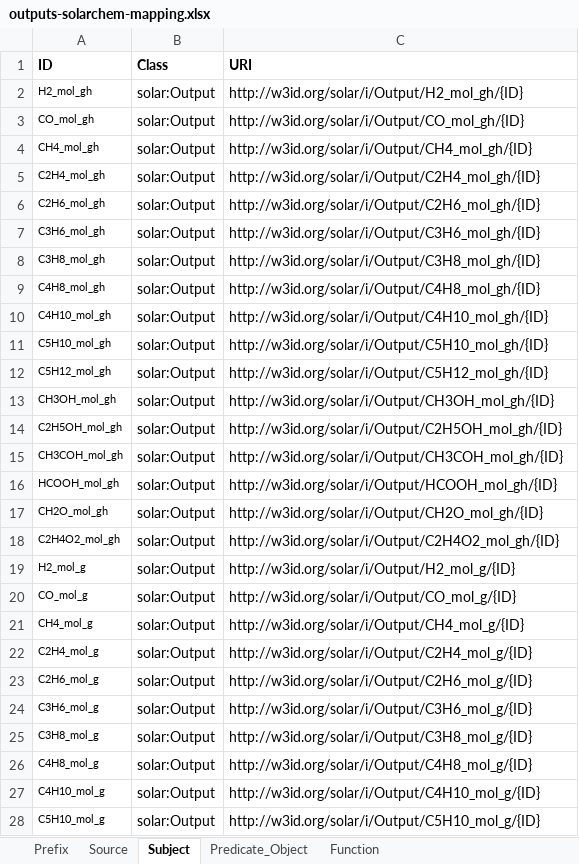
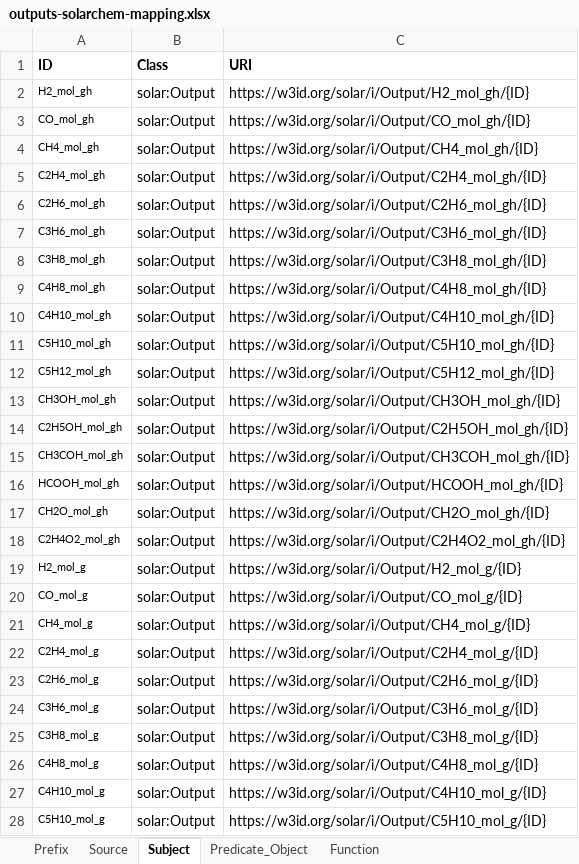
Before and after one commit to SolarChem/solarchem-ontology, an Excel workbook: knowledge-graph/mappings/outputs-solarchem-mapping.xlsx, sheet Subject, drawn as a sheet; only a part is shown; values as stored, in another font and other column widths than the file's, no borders; the diff covers the shown part only; the diff names each change by its address in the sheet, - before the commit and + after, or states it on an @@ line.

```diff
--- a/knowledge-graph/mappings/outputs-solarchem-mapping.xlsx (sheet Subject)
+++ b/knowledge-graph/mappings/outputs-solarchem-mapping.xlsx (sheet Subject)
-C2 (URI): http://w3id.org/solar/i/Output/H2_mol_gh/{ID}
+C2 (URI): https://w3id.org/solar/i/Output/H2_mol_gh/{ID}
-C3 (URI): http://w3id.org/solar/i/Output/CO_mol_gh/{ID}
+C3 (URI): https://w3id.org/solar/i/Output/CO_mol_gh/{ID}
-C4 (URI): http://w3id.org/solar/i/Output/CH4_mol_gh/{ID}
+C4 (URI): https://w3id.org/solar/i/Output/CH4_mol_gh/{ID}
-C5 (URI): http://w3id.org/solar/i/Output/C2H4_mol_gh/{ID}
+C5 (URI): https://w3id.org/solar/i/Output/C2H4_mol_gh/{ID}
-C6 (URI): http://w3id.org/solar/i/Output/C2H6_mol_gh/{ID}
+C6 (URI): https://w3id.org/solar/i/Output/C2H6_mol_gh/{ID}
-C7 (URI): http://w3id.org/solar/i/Output/C3H6_mol_gh/{ID}
+C7 (URI): https://w3id.org/solar/i/Output/C3H6_mol_gh/{ID}
-C8 (URI): http://w3id.org/solar/i/Output/C3H8_mol_gh/{ID}
+C8 (URI): https://w3id.org/solar/i/Output/C3H8_mol_gh/{ID}
-C9 (URI): http://w3id.org/solar/i/Output/C4H8_mol_gh/{ID}
+C9 (URI): https://w3id.org/solar/i/Output/C4H8_mol_gh/{ID}
-C10 (URI): http://w3id.org/solar/i/Output/C4H10_mol_gh/{ID}
+C10 (URI): https://w3id.org/solar/i/Output/C4H10_mol_gh/{ID}
-C11 (URI): http://w3id.org/solar/i/Output/C5H10_mol_gh/{ID}
+C11 (URI): https://w3id.org/solar/i/Output/C5H10_mol_gh/{ID}
-C12 (URI): http://w3id.org/solar/i/Output/C5H12_mol_gh/{ID}
+C12 (URI): https://w3id.org/solar/i/Output/C5H12_mol_gh/{ID}
-C13 (URI): http://w3id.org/solar/i/Output/CH3OH_mol_gh/{ID}
+C13 (URI): https://w3id.org/solar/i/Output/CH3OH_mol_gh/{ID}
-C14 (URI): http://w3id.org/solar/i/Output/C2H5OH_mol_gh/{ID}
+C14 (URI): https://w3id.org/solar/i/Output/C2H5OH_mol_gh/{ID}
-C15 (URI): http://w3id.org/solar/i/Output/CH3COH_mol_gh/{ID}
+C15 (URI): https://w3id.org/solar/i/Output/CH3COH_mol_gh/{ID}
-C16 (URI): http://w3id.org/solar/i/Output/HCOOH_mol_gh/{ID}
+C16 (URI): https://w3id.org/solar/i/Output/HCOOH_mol_gh/{ID}
-C17 (URI): http://w3id.org/solar/i/Output/CH2O_mol_gh/{ID}
+C17 (URI): https://w3id.org/solar/i/Output/CH2O_mol_gh/{ID}
-C18 (URI): http://w3id.org/solar/i/Output/C2H4O2_mol_gh/{ID}
+C18 (URI): https://w3id.org/solar/i/Output/C2H4O2_mol_gh/{ID}
-C19 (URI): http://w3id.org/solar/i/Output/H2_mol_g/{ID}
+C19 (URI): https://w3id.org/solar/i/Output/H2_mol_g/{ID}
-C20 (URI): http://w3id.org/solar/i/Output/CO_mol_g/{ID}
+C20 (URI): https://w3id.org/solar/i/Output/CO_mol_g/{ID}
-C21 (URI): http://w3id.org/solar/i/Output/CH4_mol_g/{ID}
+C21 (URI): https://w3id.org/solar/i/Output/CH4_mol_g/{ID}
-C22 (URI): http://w3id.org/solar/i/Output/C2H4_mol_g/{ID}
+C22 (URI): https://w3id.org/solar/i/Output/C2H4_mol_g/{ID}
-C23 (URI): http://w3id.org/solar/i/Output/C2H6_mol_g/{ID}
+C23 (URI): https://w3id.org/solar/i/Output/C2H6_mol_g/{ID}
-C24 (URI): http://w3id.org/solar/i/Output/C3H6_mol_g/{ID}
+C24 (URI): https://w3id.org/solar/i/Output/C3H6_mol_g/{ID}
-C25 (URI): http://w3id.org/solar/i/Output/C3H8_mol_g/{ID}
+C25 (URI): https://w3id.org/solar/i/Output/C3H8_mol_g/{ID}
-C26 (URI): http://w3id.org/solar/i/Output/C4H8_mol_g/{ID}
+C26 (URI): https://w3id.org/solar/i/Output/C4H8_mol_g/{ID}
-C27 (URI): http://w3id.org/solar/i/Output/C4H10_mol_g/{ID}
+C27 (URI): https://w3id.org/solar/i/Output/C4H10_mol_g/{ID}
-C28 (URI): http://w3id.org/solar/i/Output/C5H10_mol_g/{ID}
+C28 (URI): https://w3id.org/solar/i/Output/C5H10_mol_g/{ID}
```
Also changed, not shown: 26 edited cells elsewhere in this sheet, sheet Predicate_Object, sheet Prefix, knowledge-graph/mappings/solarchem-mapping.xlsx, 3 other files.
